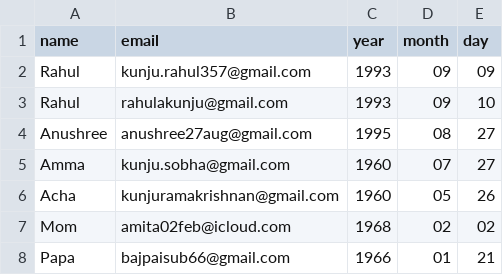
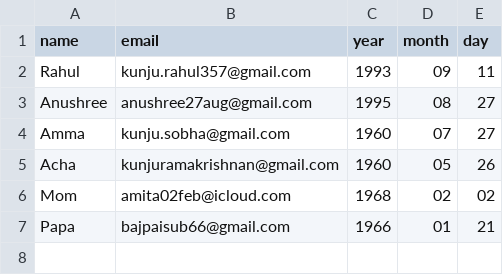
Before and after one commit to rahulkunju/birthday_wisher, a CSV file: birthdays.csv, drawn as a sheet.

Commit message:
Update Rahul's birthday date in birthdays.csv

```diff
--- a/birthdays.csv
+++ b/birthdays.csv
@@ -1,4 +1,3 @@
 name,email,year,month,day
-Rahul,kunju.rahul357@gmail.com,1993,09,09
-Rahul,rahulakunju@gmail.com,1993,09,10
+Rahul,kunju.rahul357@gmail.com,1993,09,11
 Anushree, anushree27aug@gmail.com, 1995,08,27
```
